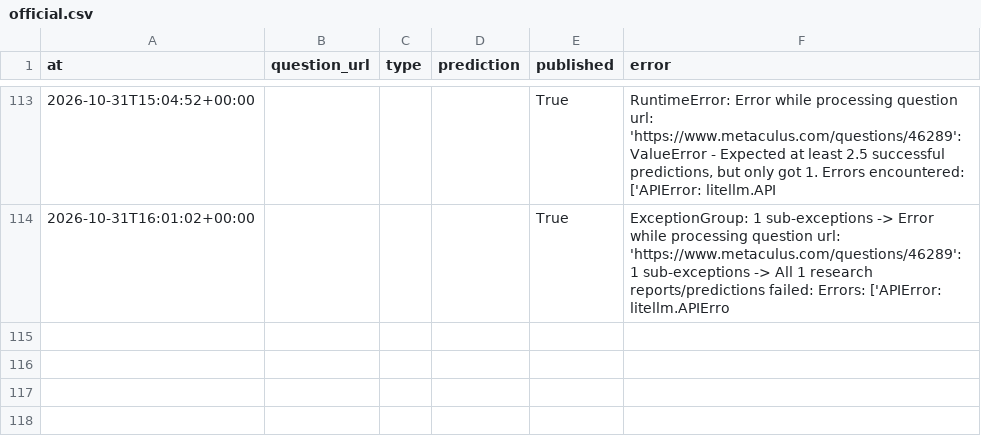
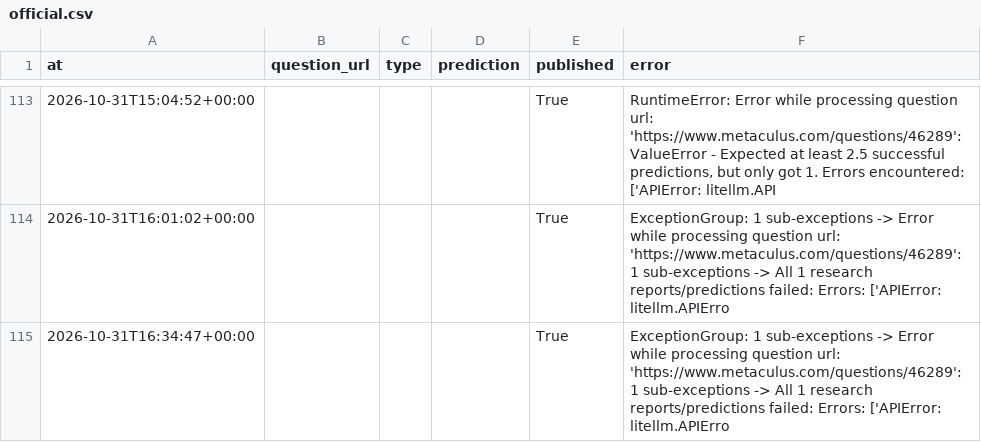
Before and after one commit to jrichardet77-dev/forecast-bot, a CSV file: data/official.csv, drawn as a sheet; only a part is shown, gaps mark what is left out; the diff names each change by its address in the sheet, - before the commit and + after, or states it on an @@ line.

Commit message:
Forecast log

```diff
--- a/data/official.csv
+++ b/data/official.csv
+row 115: 2026-10-31T16:34:47+00:00 |  |  |  | True | ExceptionGroup: 1 sub-exceptions -> Error while processing question url: 'https://www.metaculus.com/questions/46289': 1 sub-exceptions -> All 1 research reports/predictions failed: Errors: ['APIError: litellm.APIErro
```
